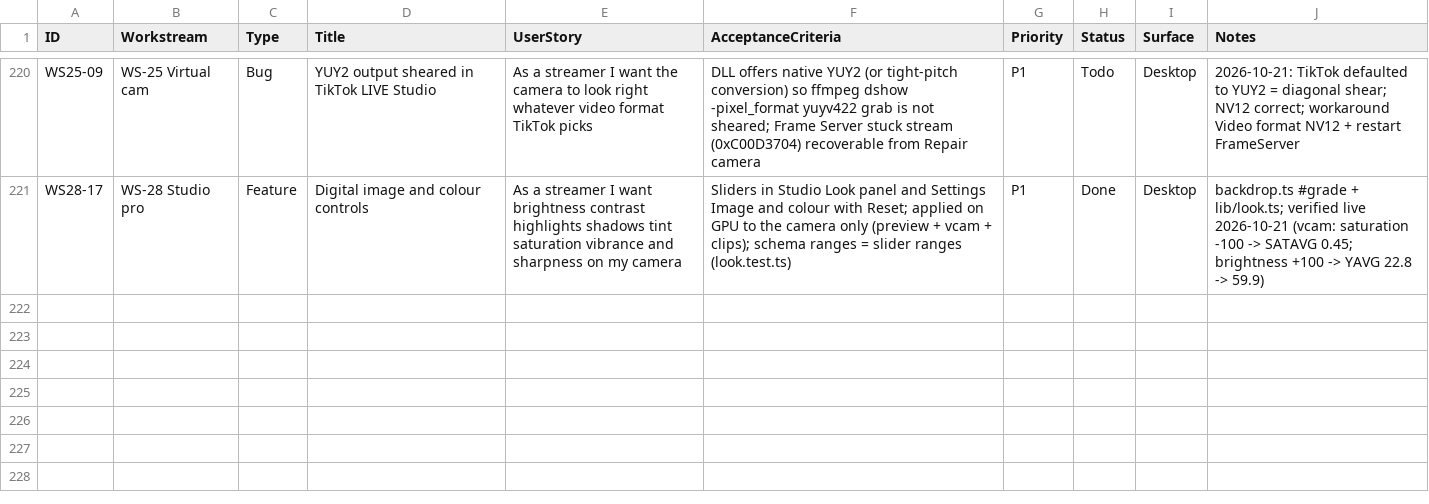
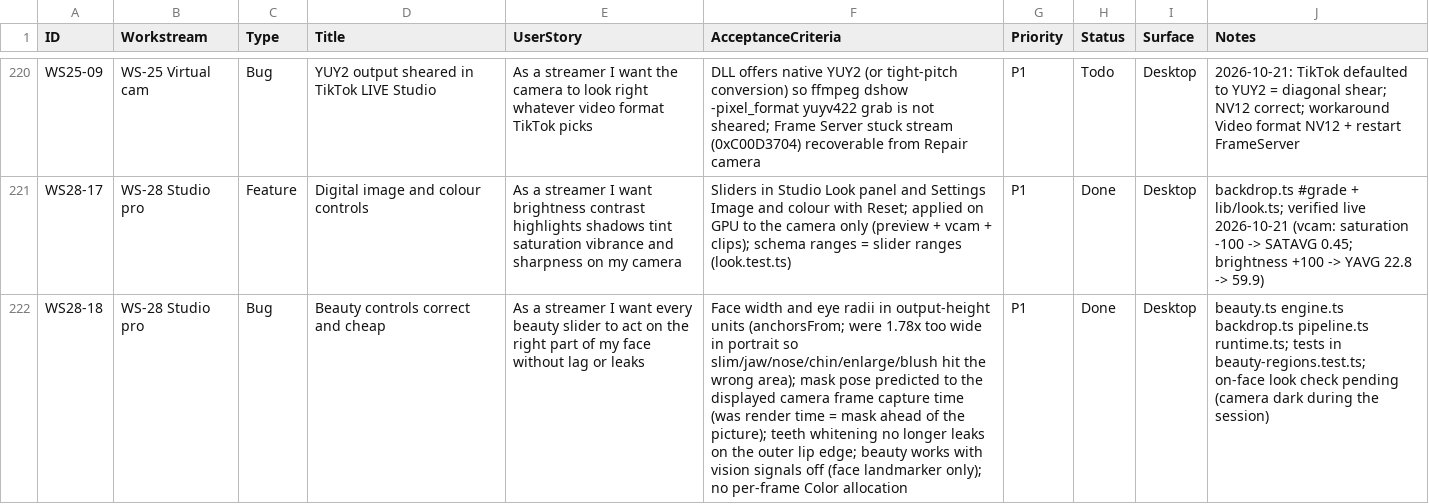
Before and after one commit to dragoscv/selfie-screen, a CSV file: docs/backlog.csv, drawn as a sheet; only a part is shown, gaps mark what is left out; the diff names each change by its address in the sheet, - before the commit and + after, or states it on an @@ line.

Commit message:
fix(beauty): aspect-correct anchors, frame-time mask prediction, teeth leak, works with vision off
Agent-Session: term-108644
Agent-Purpose: beauty correctness

```diff
--- a/docs/backlog.csv
+++ b/docs/backlog.csv
+row 222: WS28-18 | WS-28 Studio pro | Bug | Beauty controls correct and cheap | As a streamer I want every beauty slider to act on the right part of my face without lag or leaks | Face width and eye radii in output-height units (anchorsFrom; were 1.78x too wide in portrait so slim/jaw/nose/chin/enlarge/blush hit the wrong area); mask pose predicted to the displayed camera frame capture time (was render time = mask ahead of the picture); teeth whitening no longer leaks on the outer lip edge; beauty works with vision signals off (face landmarker only); no per-frame Color allocation | P1 | Done | Desktop | beauty.ts engine.ts backdrop.ts pipeline.ts runtime.ts; tests in beauty-regions.test.ts; on-face look check pending (camera dark during the session)
```
Also changed, not shown: 6 other files.
